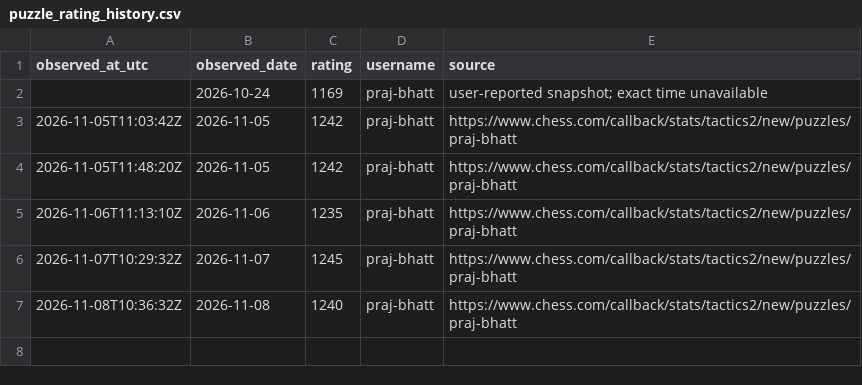
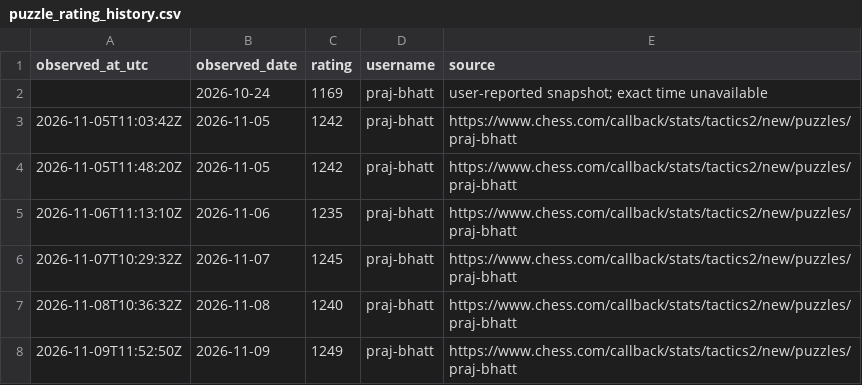
Before and after one commit to praj-bhatt/chesstracker, a CSV file: data/puzzle_rating_history.csv, drawn as a sheet.

```diff
--- a/data/puzzle_rating_history.csv
+++ b/data/puzzle_rating_history.csv
@@ -7 +7,2 @@ observed_at_utc,observed_date,rating,username,source
 2026-11-08T10:36:32Z,2026-11-08,1240,praj-bhatt,https://www.chess.com/callback/stats/tactics2/new/puzzles/praj-bhatt
+2026-11-09T11:52:50Z,2026-11-09,1249,praj-bhatt,https://www.chess.com/callback/stats/tactics2/new/puzzles/praj-bhatt
```
Also changed, not shown: 2 other files.
